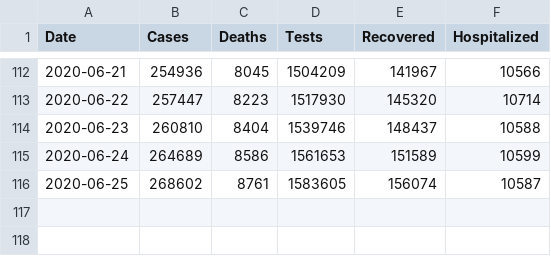
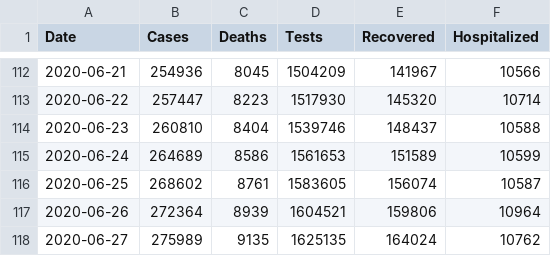
Before and after one commit to krmnino/COVID19_DataTool, a CSV file: data/PER_data.csv, drawn as a sheet; only a part is shown, gaps mark what is left out; the diff names each change by its address in the sheet, - before the commit and + after, or states it on an @@ line.

Commit message:
updated PER data and included export file

```diff
--- a/data/PER_data.csv
+++ b/data/PER_data.csv
+row 117: 2020-06-26 | 272364 | 8939 | 1604521 | 159806 | 10964
+row 118: 2020-06-27 | 275989 | 9135 | 1625135 | 164024 | 10762
```
Also changed, not shown: 1 other file.
